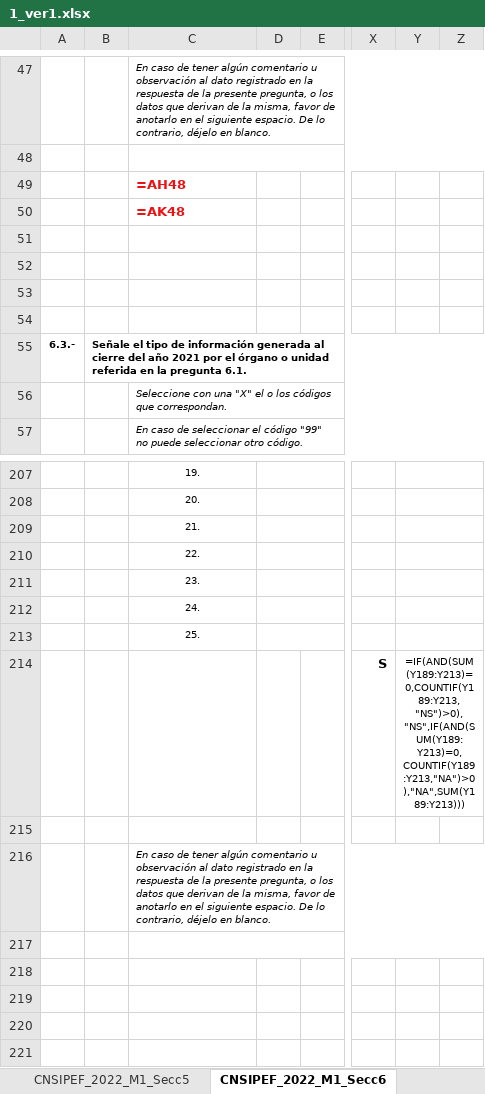
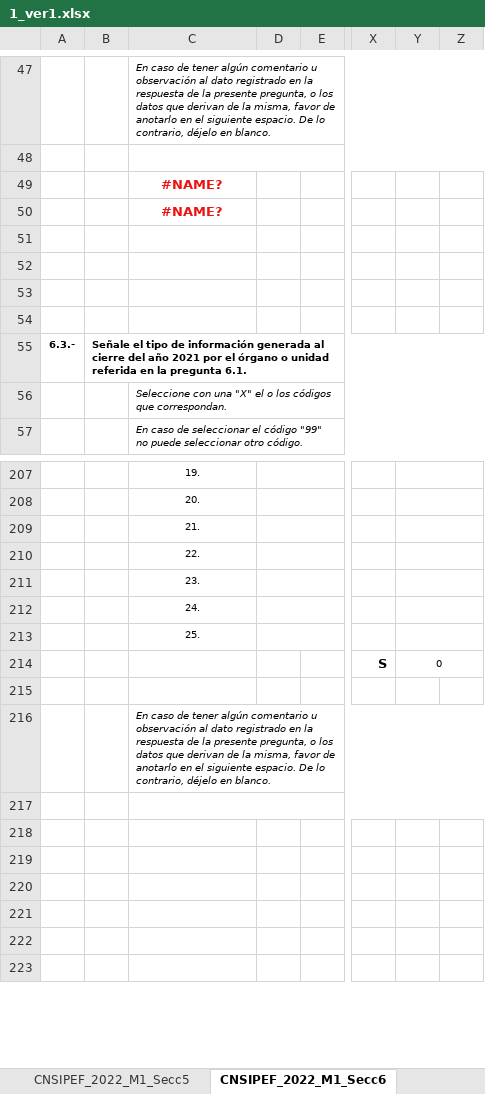
Before and after one commit to Aveleyraa/validaciones, an Excel workbook: src/apps/1_ver1.xlsx, sheet CNSIPEF_2022_M1_Secc6, drawn as a sheet; only a part is shown, gaps mark what is left out; the shorter side is filled out with more unchanged rows; values as stored, in another font and other column widths than the file's, no borders; formulas without a stored value are shown as written; charts and pictures and conditional formats not drawn; the diff names each change by its address in the sheet, - before the commit and + after, or states it on an @@ line.

```diff
--- a/src/apps/1_ver1.xlsx (sheet CNSIPEF_2022_M1_Secc6)
+++ b/src/apps/1_ver1.xlsx (sheet CNSIPEF_2022_M1_Secc6)
-C49: =AH48
+C49: #NAME?
-C49:C50 alignment: left
+C49:C50 alignment: center
-C50: =AK48
+C50: #NAME?
-Y214: =IF(AND(SUM(Y189:Y213)=0,COUNTIF(Y189:Y213,"NS")>0),"NS",IF(AND(SUM(Y189:Y213)=0, COUNTIF(Y189:Y213,"NA")>0),"NA",SUM(Y189:Y213)))
+Y214: 0
```
Also changed, not shown: sheet CNSIPEF_2022_M1_Secc2, sheet CNSIPEF_2022_M1_Secc1, sheet CNSIPEF_2022_M1_Secc9, sheet CNSIPEF_2022_M1_Secc4, sheet CNSIPEF_2022_M1_Secc5, sheet CNSIPEF_2022_M1_Secc3, 1 more sheet, hidden cells, charts or pictures, 4 other files.
